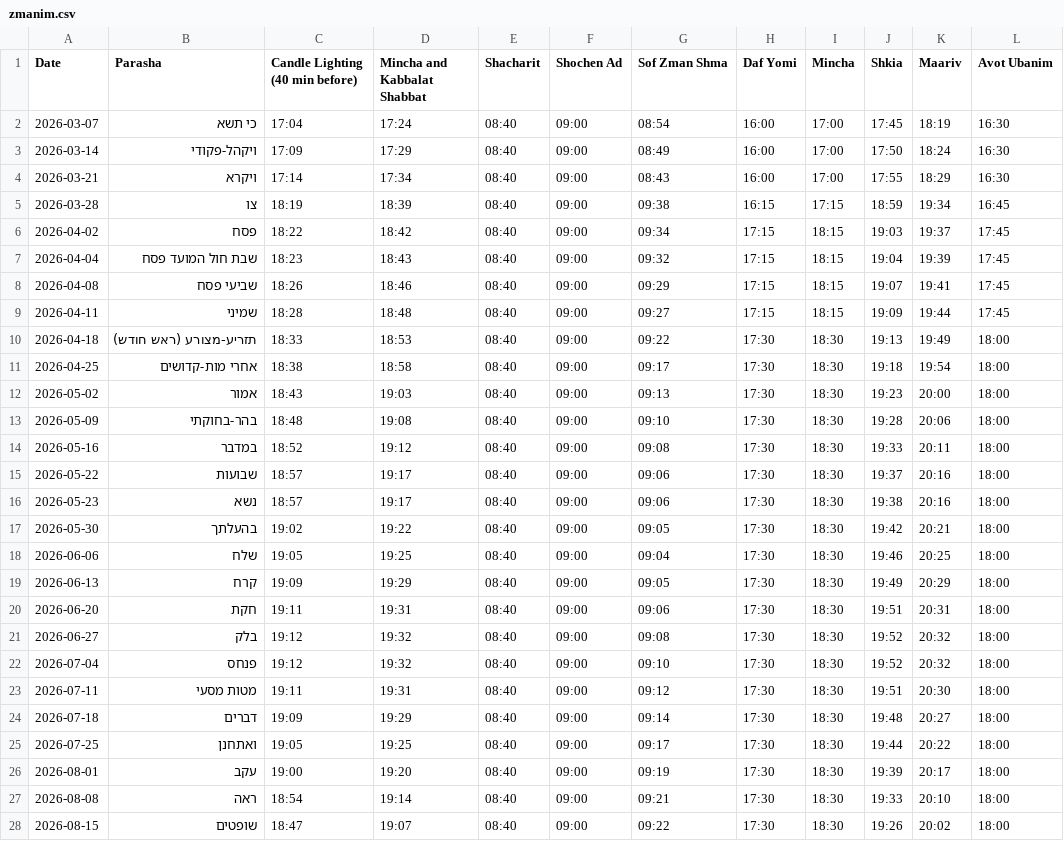
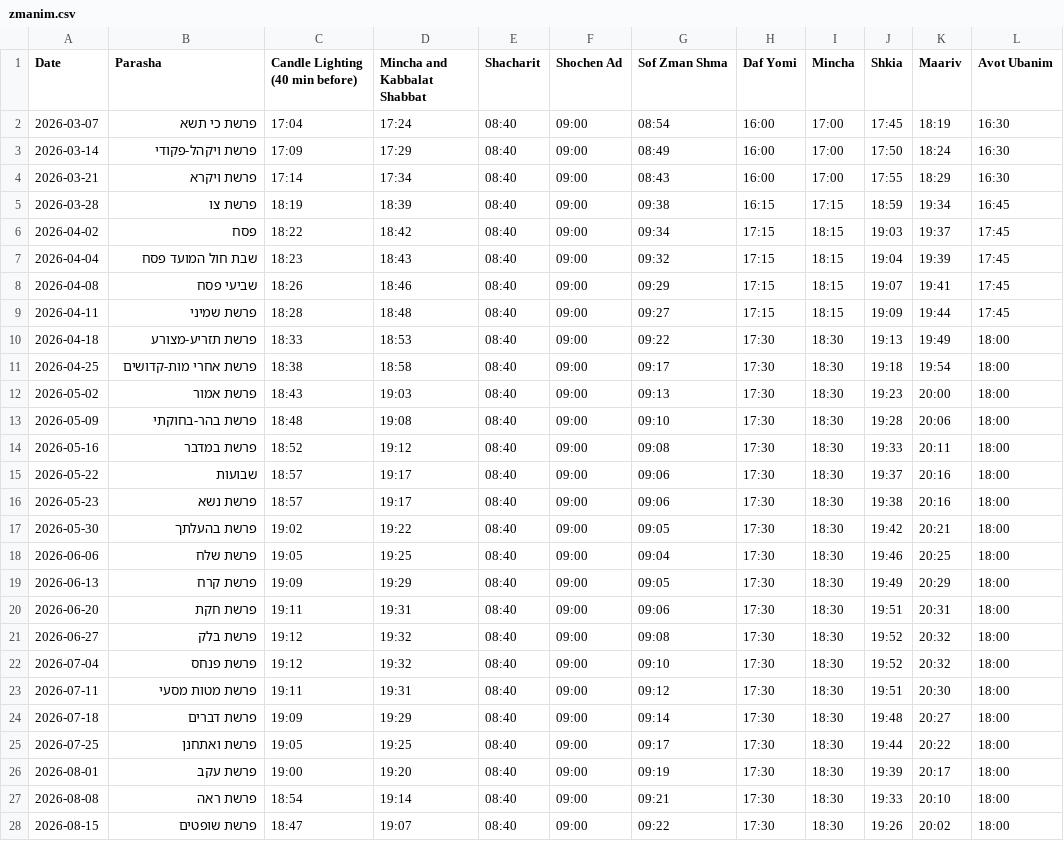
Before and after one commit to ohel-tefilla/ohel-tefilla.github.io, a CSV file: assets/data/zmanim.csv, drawn as a sheet; only a part is shown; the diff covers the shown part only.

Commit message:
Update zmanim

```diff
--- a/assets/data/zmanim.csv
+++ b/assets/data/zmanim.csv
@@ -1,6 +1,6 @@
 Date,Parasha,Candle Lighting (40 min before),Mincha and Kabbalat Shabbat,Shacharit,Shochen Ad,Sof Zman Shma,Daf Yomi,Mincha,Shkia,Maariv,Avot Ubanim
-2026-03-07,כי תשא,17:04,17:24,08:40,09:00,08:54,16:00,17:00,17:45,18:19,16:30
-2026-03-14,ויקהל-פקודי,17:09,17:29,08:40,09:00,08:49,16:00,17:00,17:50,18:24,16:30
-2026-03-21,ויקרא,17:14,17:34,08:40,09:00,08:43,16:00,17:00,17:55,18:29,16:30
-2026-03-28,צו,18:19,18:39,08:40,09:00,09:38,16:15,17:15,18:59,19:34,16:45
+2026-03-07,פרשת כי תשא,17:04,17:24,08:40,09:00,08:54,16:00,17:00,17:45,18:19,16:30
+2026-03-14,פרשת ויקהל-פקודי,17:09,17:29,08:40,09:00,08:49,16:00,17:00,17:50,18:24,16:30
+2026-03-21,פרשת ויקרא,17:14,17:34,08:40,09:00,08:43,16:00,17:00,17:55,18:29,16:30
+2026-03-28,פרשת צו,18:19,18:39,08:40,09:00,09:38,16:15,17:15,18:59,19:34,16:45
 2026-04-02,פסח,18:22,18:42,08:40,09:00,09:34,17:15,18:15,19:03,19:37,17:45
@@ -8,21 +8,21 @@ Date,Parasha,Candle Lighting (40 min before),Mincha and Kabbalat Shabbat,Shachar
 2026-04-08,שביעי פסח,18:26,18:46,08:40,09:00,09:29,17:15,18:15,19:07,19:41,17:45
-2026-04-11,שמיני,18:28,18:48,08:40,09:00,09:27,17:15,18:15,19:09,19:44,17:45
-2026-04-18,תזריע-מצורע (ראש חודש),18:33,18:53,08:40,09:00,09:22,17:30,18:30,19:13,19:49,18:00
-2026-04-25,אחרי מות-קדושים,18:38,18:58,08:40,09:00,09:17,17:30,18:30,19:18,19:54,18:00
-2026-05-02,אמור,18:43,19:03,08:40,09:00,09:13,17:30,18:30,19:23,20:00,18:00
-2026-05-09,בהר-בחוקתי,18:48,19:08,08:40,09:00,09:10,17:30,18:30,19:28,20:06,18:00
-2026-05-16,במדבר,18:52,19:12,08:40,09:00,09:08,17:30,18:30,19:33,20:11,18:00
+2026-04-11,פרשת שמיני,18:28,18:48,08:40,09:00,09:27,17:15,18:15,19:09,19:44,17:45
+2026-04-18,פרשת תזריע-מצורע,18:33,18:53,08:40,09:00,09:22,17:30,18:30,19:13,19:49,18:00
+2026-04-25,פרשת אחרי מות-קדושים,18:38,18:58,08:40,09:00,09:17,17:30,18:30,19:18,19:54,18:00
+2026-05-02,פרשת אמור,18:43,19:03,08:40,09:00,09:13,17:30,18:30,19:23,20:00,18:00
+2026-05-09,פרשת בהר-בחוקתי,18:48,19:08,08:40,09:00,09:10,17:30,18:30,19:28,20:06,18:00
+2026-05-16,פרשת במדבר,18:52,19:12,08:40,09:00,09:08,17:30,18:30,19:33,20:11,18:00
 2026-05-22,שבועות,18:57,19:17,08:40,09:00,09:06,17:30,18:30,19:37,20:16,18:00
-2026-05-23,נשא,18:57,19:17,08:40,09:00,09:06,17:30,18:30,19:38,20:16,18:00
-2026-05-30,בהעלתך,19:02,19:22,08:40,09:00,09:05,17:30,18:30,19:42,20:21,18:00
-2026-06-06,שלח,19:05,19:25,08:40,09:00,09:04,17:30,18:30,19:46,20:25,18:00
-2026-06-13,קרח,19:09,19:29,08:40,09:00,09:05,17:30,18:30,19:49,20:29,18:00
-2026-06-20,חקת,19:11,19:31,08:40,09:00,09:06,17:30,18:30,19:51,20:31,18:00
-2026-06-27,בלק,19:12,19:32,08:40,09:00,09:08,17:30,18:30,19:52,20:32,18:00
-2026-07-04,פנחס,19:12,19:32,08:40,09:00,09:10,17:30,18:30,19:52,20:32,18:00
-2026-07-11,מטות מסעי,19:11,19:31,08:40,09:00,09:12,17:30,18:30,19:51,20:30,18:00
-2026-07-18,דברים,19:09,19:29,08:40,09:00,09:14,17:30,18:30,19:48,20:27,18:00
-2026-07-25,ואתחנן,19:05,19:25,08:40,09:00,09:17,17:30,18:30,19:44,20:22,18:00
-2026-08-01,עקב,19:00,19:20,08:40,09:00,09:19,17:30,18:30,19:39,20:17,18:00
-2026-08-08,ראה,18:54,19:14,08:40,09:00,09:21,17:30,18:30,19:33,20:10,18:00
-2026-08-15,שופטים,18:47,19:07,08:40,09:00,09:22,17:30,18:30,19:26,20:02,18:00
+2026-05-23,פרשת נשא,18:57,19:17,08:40,09:00,09:06,17:30,18:30,19:38,20:16,18:00
+2026-05-30,פרשת בהעלתך,19:02,19:22,08:40,09:00,09:05,17:30,18:30,19:42,20:21,18:00
+2026-06-06,פרשת שלח,19:05,19:25,08:40,09:00,09:04,17:30,18:30,19:46,20:25,18:00
+2026-06-13,פרשת קרח,19:09,19:29,08:40,09:00,09:05,17:30,18:30,19:49,20:29,18:00
+2026-06-20,פרשת חקת,19:11,19:31,08:40,09:00,09:06,17:30,18:30,19:51,20:31,18:00
+2026-06-27,פרשת בלק,19:12,19:32,08:40,09:00,09:08,17:30,18:30,19:52,20:32,18:00
+2026-07-04,פרשת פנחס,19:12,19:32,08:40,09:00,09:10,17:30,18:30,19:52,20:32,18:00
+2026-07-11,פרשת מטות מסעי,19:11,19:31,08:40,09:00,09:12,17:30,18:30,19:51,20:30,18:00
+2026-07-18,פרשת דברים,19:09,19:29,08:40,09:00,09:14,17:30,18:30,19:48,20:27,18:00
+2026-07-25,פרשת ואתחנן,19:05,19:25,08:40,09:00,09:17,17:30,18:30,19:44,20:22,18:00
+2026-08-01,פרשת עקב,19:00,19:20,08:40,09:00,09:19,17:30,18:30,19:39,20:17,18:00
+2026-08-08,פרשת ראה,18:54,19:14,08:40,09:00,09:21,17:30,18:30,19:33,20:10,18:00
+2026-08-15,פרשת שופטים,18:47,19:07,08:40,09:00,09:22,17:30,18:30,19:26,20:02,18:00
```
Also changed, not shown: 4 edited cells elsewhere in this file, 1 other file.
